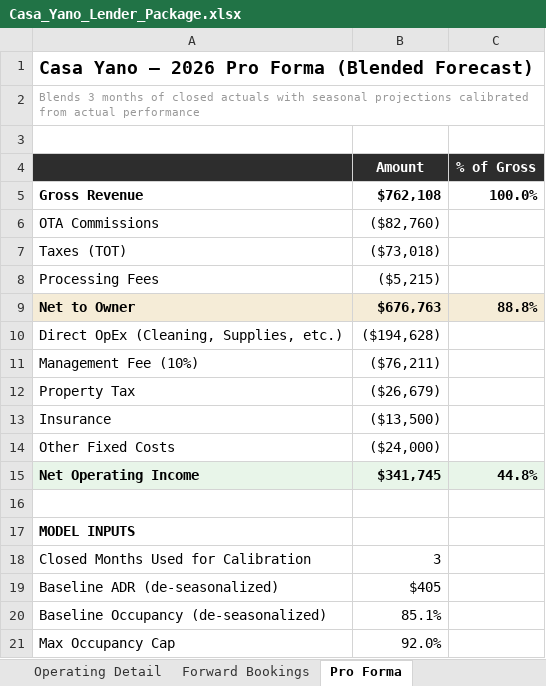
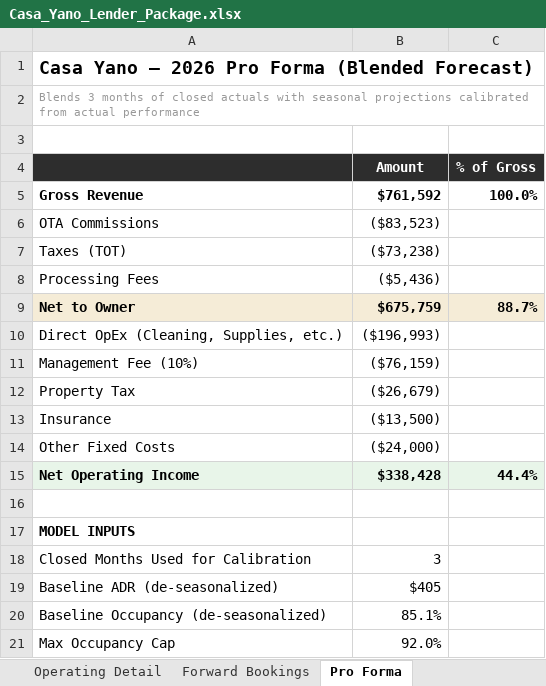
Before and after one commit to matt-dcp/yano, an Excel workbook: Casa_Yano_Lender_Package.xlsx, sheet Pro Forma, drawn as a sheet; only a part is shown; values as stored, in another font and other column widths than the file's, no borders; the diff names each change by its address in the sheet, - before the commit and + after, or states it on an @@ line.

```diff
--- a/Casa_Yano_Lender_Package.xlsx (sheet Pro Forma)
+++ b/Casa_Yano_Lender_Package.xlsx (sheet Pro Forma)
-B5 (Amount): $762,108
+B5 (Amount): $761,592
-B6 (Amount): ($82,760)
+B6 (Amount): ($83,523)
-B7 (Amount): ($73,018)
+B7 (Amount): ($73,238)
-B8 (Amount): ($5,215)
+B8 (Amount): ($5,436)
-B9 (Amount): $676,763
+B9 (Amount): $675,759
-C9 (% of Gross): 88.8%
+C9 (% of Gross): 88.7%
-B10 (Amount): ($194,628)
+B10 (Amount): ($196,993)
-B11 (Amount): ($76,211)
+B11 (Amount): ($76,159)
-B15 (Amount): $341,745
+B15 (Amount): $338,428
-C15 (% of Gross): 44.8%
+C15 (% of Gross): 44.4%
```
Also changed, not shown: sheet Forward Bookings, sheet Operating Detail, sheet Executive Summary, sheet P&L (2026 YTD), sheet Project History, 1 other file.
